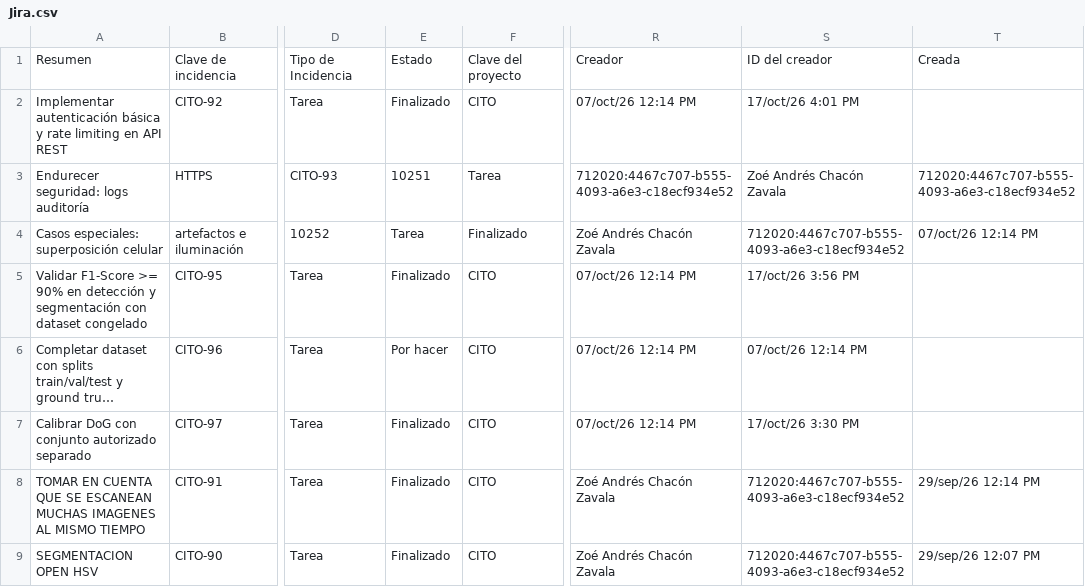
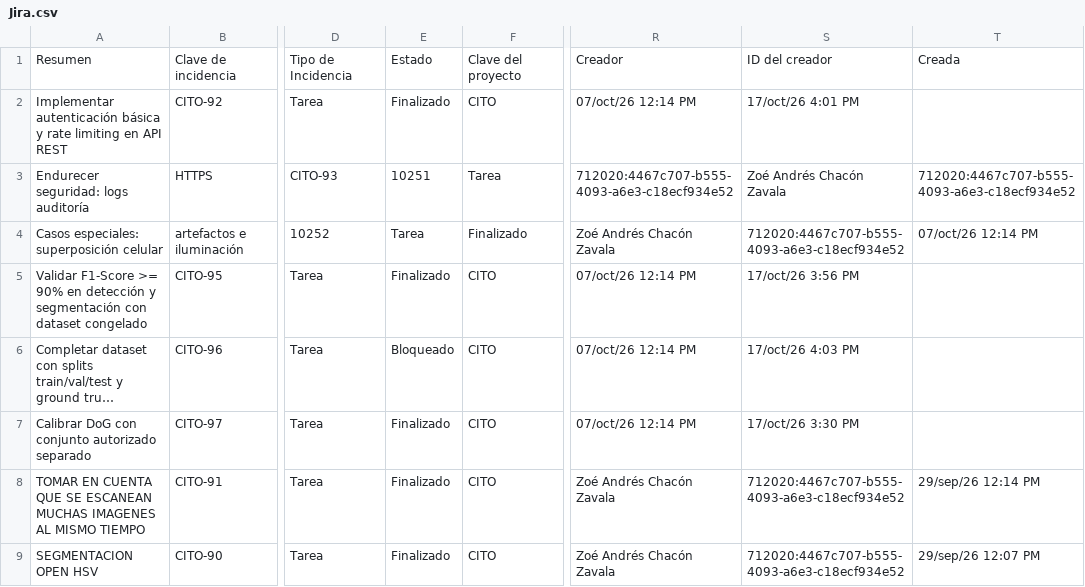
Before and after one commit to zowy4/CitoCounter-Proto, a CSV file: .github/Jira.csv, drawn as a sheet; only a part is shown, gaps mark what is left out; long unchanged cells end in …; the diff names each change by its address in the sheet, - before the commit and + after, or states it on an @@ line.

```diff
--- a/.github/Jira.csv
+++ b/.github/Jira.csv
-E6: Por hacer
+E6: Bloqueado
-S6: 07/oct/26 12:14 PM
+S6: 17/oct/26 4:03 PM
```
Also changed, not shown: 2 other files.
